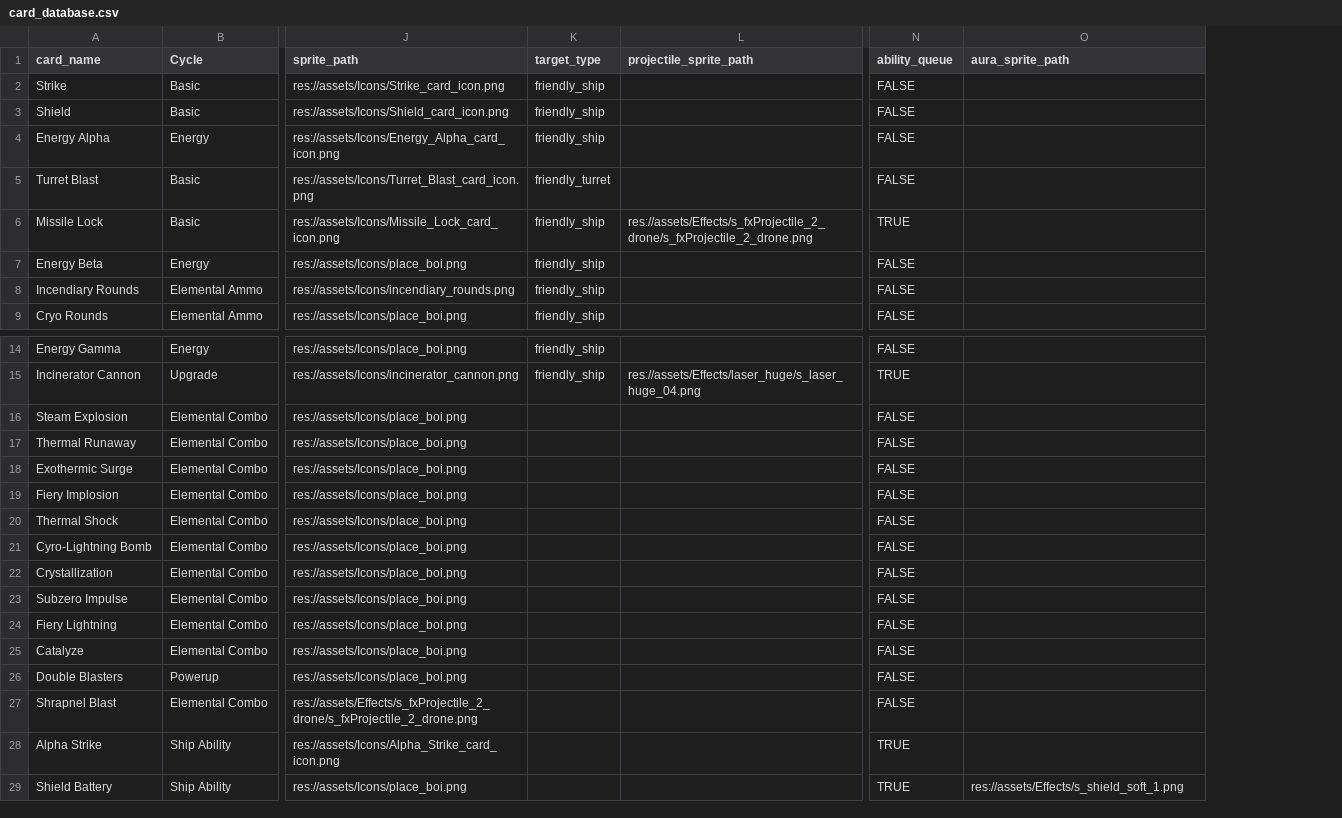
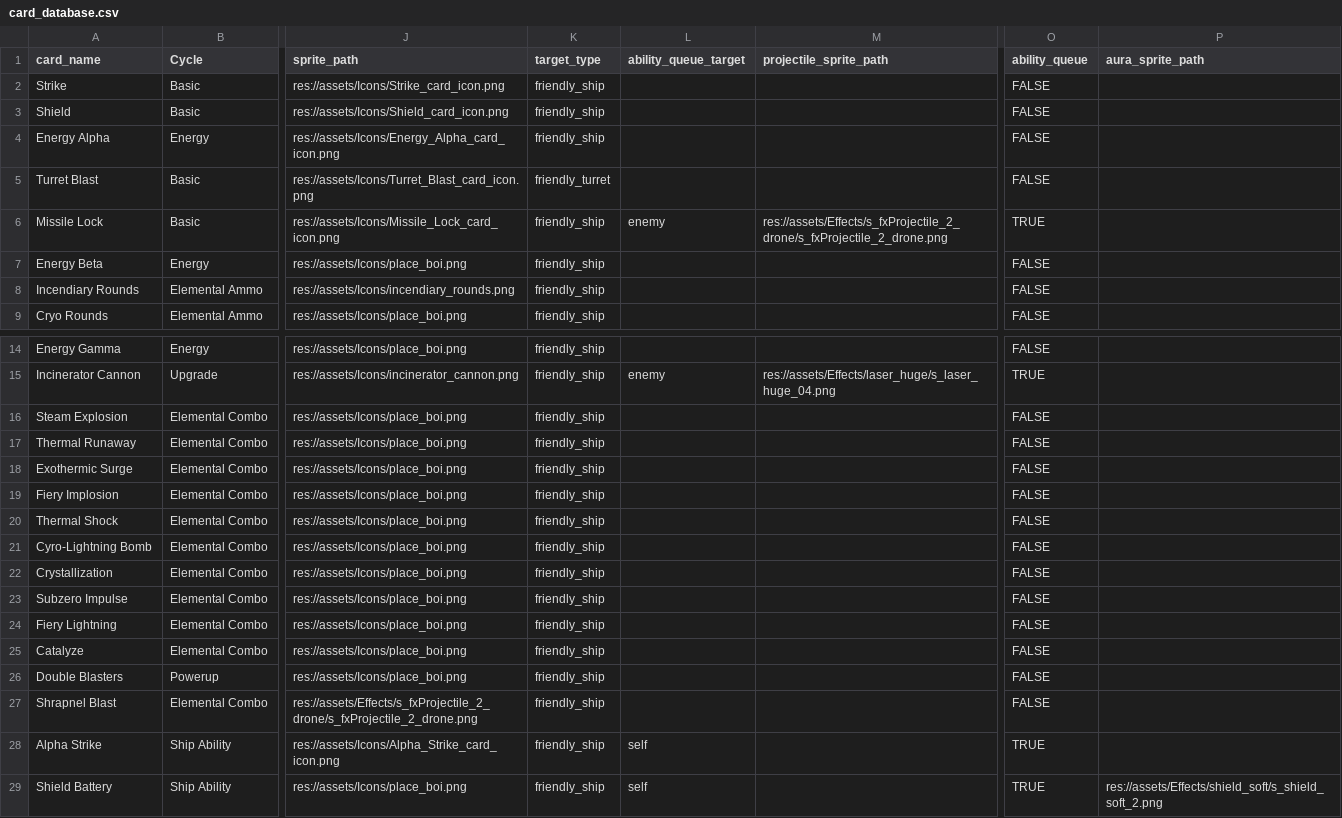
Before and after one commit to Mr-Dangerous/any-type-4, a CSV file: card_database/card_database.csv, drawn as a sheet; only a part is shown, gaps mark what is left out; addresses are those after the commit; the diff names each change by its address in the sheet, - before the commit and + after, or states it on an @@ line.

```diff
--- a/card_database/card_database.csv
+++ b/card_database/card_database.csv
+column L (ability_queue_target), row 6: enemy; rows 15-29: enemy |  |  |  |  |  |  |  |  |  |  |  |  | self | self
-K16:K29 (target_type): (empty)
+K16:K29 (target_type): friendly_ship
-P29 (aura_sprite_path): res://assets/Effects/s_shield_soft_1.png
+P29 (aura_sprite_path): res://assets/Effects/shield_soft/s_shield_soft_2.png
```
Also changed, not shown: 18 other files.
